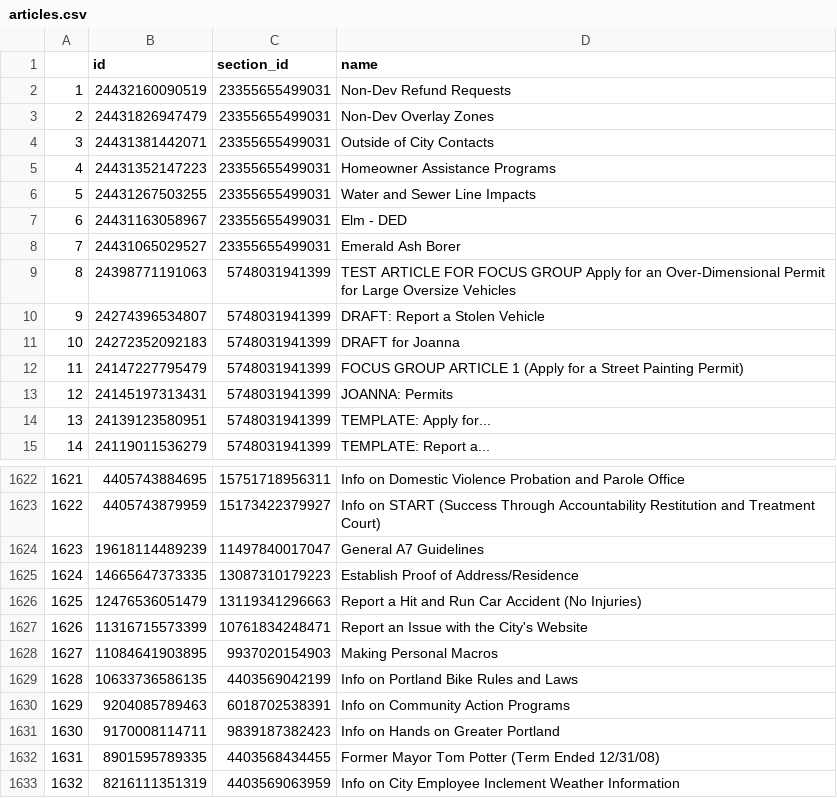
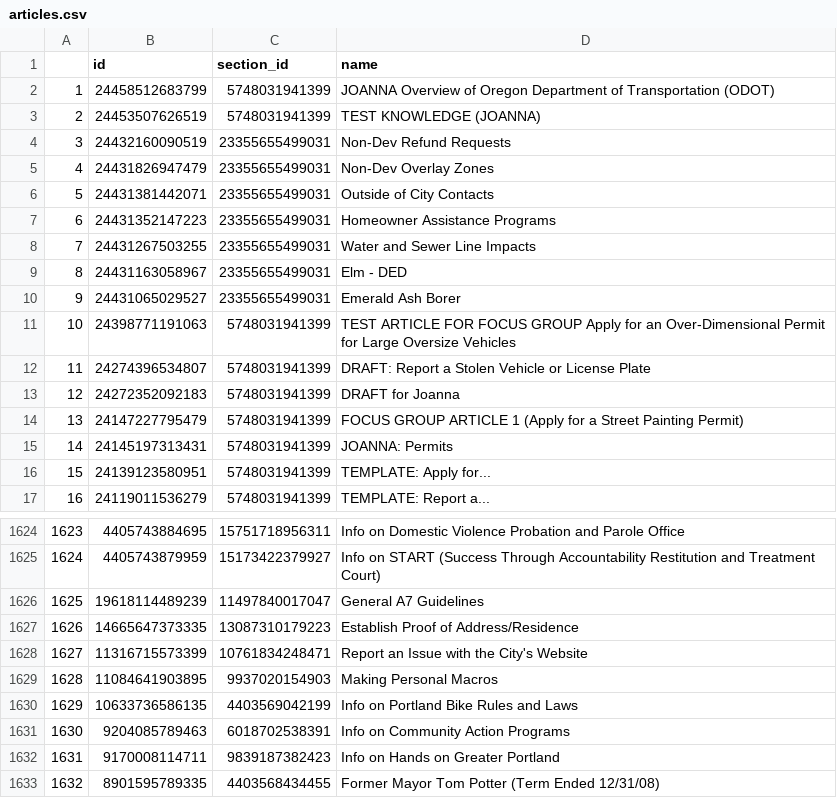
Before and after one commit to eGovPDX/zendesk-data-analysis, a CSV file: data/articles.csv, drawn as a sheet; only a part is shown, gaps mark what is left out; the shorter side is filled out with more unchanged rows; removed rows and columns are numbered as before the commit, all else as after; the diff names each change by its address in the sheet, - before the commit and + after, or states it on an @@ line.

```diff
--- a/data/articles.csv
+++ b/data/articles.csv
+row 2: 1 | 24458512683799 | 5748031941399 | JOANNA Overview of Oregon Department of Transportation (ODOT)
+row 3: 2 | 24453507626519 | 5748031941399 | TEST KNOWLEDGE (JOANNA)
@@ column A renumbered from row 4 down @@
-D12 (name): DRAFT: Report a Stolen Vehicle
+D12 (name): DRAFT: Report a Stolen Vehicle or License Plate
-row 1626: 1625 | 12476536051479 | 13119341296663 | Report a Hit and Run Car Accident (No Injuries)
```
